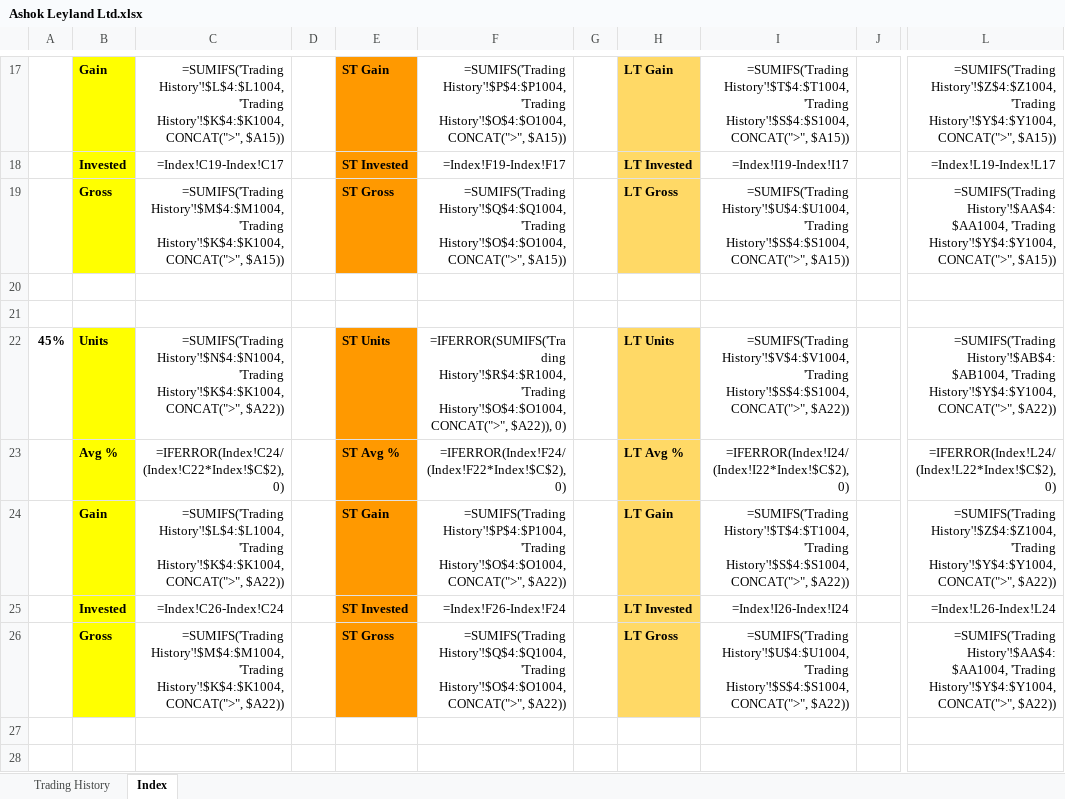
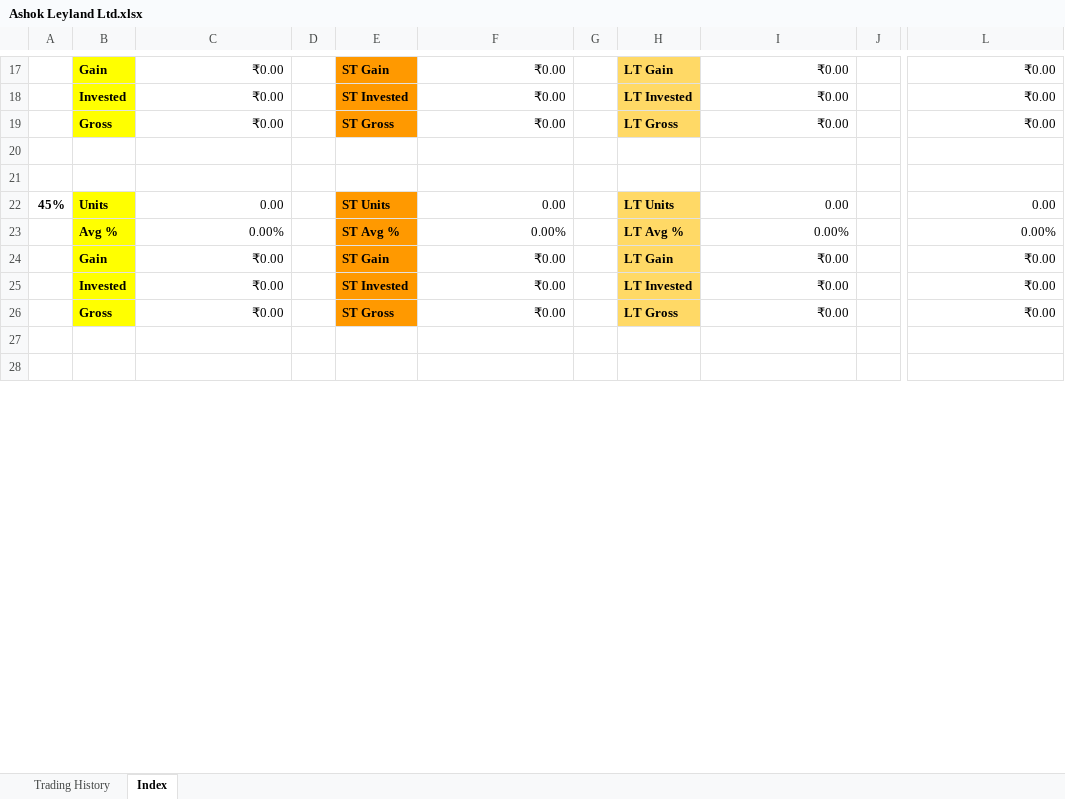
Before and after one commit to leninkumar-sv-office/pl-int, an Excel workbook: dumps/Stocks/Ashok Leyland Ltd.xlsx, sheet Index, drawn as a sheet; only a part is shown, gaps mark what is left out; values as stored, in another font and other column widths than the file's, no borders; formulas without a stored value are shown as written; conditional formats not drawn; the diff covers the shown part only; the diff names each change by its address in the sheet, - before the commit and + after, or states it on an @@ line.

```diff
--- a/dumps/Stocks/Ashok Leyland Ltd.xlsx (sheet Index)
+++ b/dumps/Stocks/Ashok Leyland Ltd.xlsx (sheet Index)
-C17: =SUMIFS('Trading History'!$L$4:$L1004, 'Trading History'!$K$4:$K1004, CONCAT(">", $A15))
+C17: ₹0.00
-F17: =SUMIFS('Trading History'!$P$4:$P1004, 'Trading History'!$O$4:$O1004, CONCAT(">", $A15))
+F17: ₹0.00
-I17: =SUMIFS('Trading History'!$T$4:$T1004, 'Trading History'!$S$4:$S1004, CONCAT(">", $A15))
+I17: ₹0.00
-L17: =SUMIFS('Trading History'!$Z$4:$Z1004, 'Trading History'!$Y$4:$Y1004, CONCAT(">", $A15))
+L17: ₹0.00
-C18: =Index!C19-Index!C17
+C18: ₹0.00
-F18: =Index!F19-Index!F17
+F18: ₹0.00
-I18: =Index!I19-Index!I17
+I18: ₹0.00
-L18: =Index!L19-Index!L17
+L18: ₹0.00
-C19: =SUMIFS('Trading History'!$M$4:$M1004, 'Trading History'!$K$4:$K1004, CONCAT(">", $A15))
+C19: ₹0.00
-F19: =SUMIFS('Trading History'!$Q$4:$Q1004, 'Trading History'!$O$4:$O1004, CONCAT(">", $A15))
+F19: ₹0.00
-I19: =SUMIFS('Trading History'!$U$4:$U1004, 'Trading History'!$S$4:$S1004, CONCAT(">", $A15))
+I19: ₹0.00
-L19: =SUMIFS('Trading History'!$AA$4:$AA1004, 'Trading History'!$Y$4:$Y1004, CONCAT(">", $A15))
+L19: ₹0.00
-C22: =SUMIFS('Trading History'!$N$4:$N1004, 'Trading History'!$K$4:$K1004, CONCAT(">", $A22))
+C22: 0.00
-F22: =IFERROR(SUMIFS('Trading History'!$R$4:$R1004, 'Trading History'!$O$4:$O1004, CONCAT(">", $A22)), 0)
+F22: 0.00
-I22: =SUMIFS('Trading History'!$V$4:$V1004, 'Trading History'!$S$4:$S1004, CONCAT(">", $A22))
+I22: 0.00
-L22: =SUMIFS('Trading History'!$AB$4:$AB1004, 'Trading History'!$Y$4:$Y1004, CONCAT(">", $A22))
+L22: 0.00
-C23: =IFERROR(Index!C24/(Index!C22*Index!$C$2), 0)
+C23: 0.00%
-F23: =IFERROR(Index!F24/(Index!F22*Index!$C$2), 0)
+F23: 0.00%
-I23: =IFERROR(Index!I24/(Index!I22*Index!$C$2), 0)
+I23: 0.00%
-L23: =IFERROR(Index!L24/(Index!L22*Index!$C$2), 0)
+L23: 0.00%
-C24: =SUMIFS('Trading History'!$L$4:$L1004, 'Trading History'!$K$4:$K1004, CONCAT(">", $A22))
+C24: ₹0.00
-F24: =SUMIFS('Trading History'!$P$4:$P1004, 'Trading History'!$O$4:$O1004, CONCAT(">", $A22))
+F24: ₹0.00
-I24: =SUMIFS('Trading History'!$T$4:$T1004, 'Trading History'!$S$4:$S1004, CONCAT(">", $A22))
+I24: ₹0.00
-L24: =SUMIFS('Trading History'!$Z$4:$Z1004, 'Trading History'!$Y$4:$Y1004, CONCAT(">", $A22))
+L24: ₹0.00
-C25: =Index!C26-Index!C24
+C25: ₹0.00
-F25: =Index!F26-Index!F24
+F25: ₹0.00
-I25: =Index!I26-Index!I24
+I25: ₹0.00
-L25: =Index!L26-Index!L24
+L25: ₹0.00
-C26: =SUMIFS('Trading History'!$M$4:$M1004, 'Trading History'!$K$4:$K1004, CONCAT(">", $A22))
+C26: ₹0.00
-F26: =SUMIFS('Trading History'!$Q$4:$Q1004, 'Trading History'!$O$4:$O1004, CONCAT(">", $A22))
+F26: ₹0.00
-I26: =SUMIFS('Trading History'!$U$4:$U1004, 'Trading History'!$S$4:$S1004, CONCAT(">", $A22))
+I26: ₹0.00
-L26: =SUMIFS('Trading History'!$AA$4:$AA1004, 'Trading History'!$Y$4:$Y1004, CONCAT(">", $A22))
+L26: ₹0.00
```
Also changed, not shown: 209 edited cells elsewhere in this sheet, sheet Trading History.
